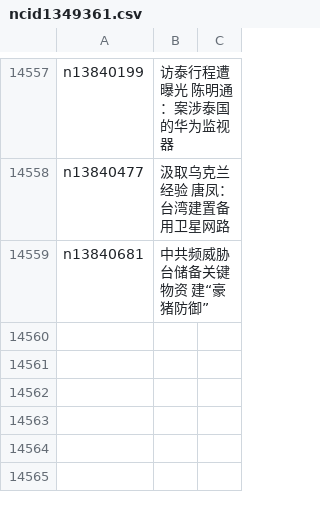
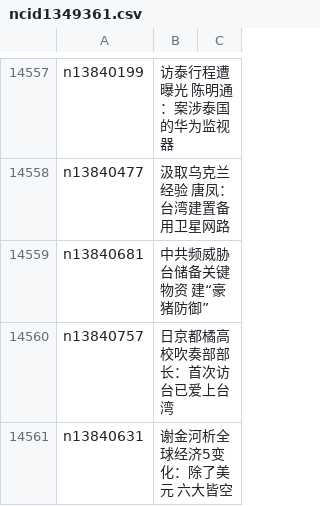
Before and after one commit to epic-marker/epoch-news, a CSV file: indexes/ncid1349361.csv, drawn as a sheet; only a part is shown, gaps mark what is left out; the diff names each change by its address in the sheet, - before the commit and + after, or states it on an @@ line.

```diff
--- a/indexes/ncid1349361.csv
+++ b/indexes/ncid1349361.csv
+row 14560: n13840757 | 日京都橘高校吹奏部部长：首次访台已爱上台湾
+row 14561: n13840631 | 谢金河析全球经济5变化：除了美元 六大皆空
```
Also changed, not shown: indexes/ncid277.csv, indexes/ncid278.csv, 37 other files.
